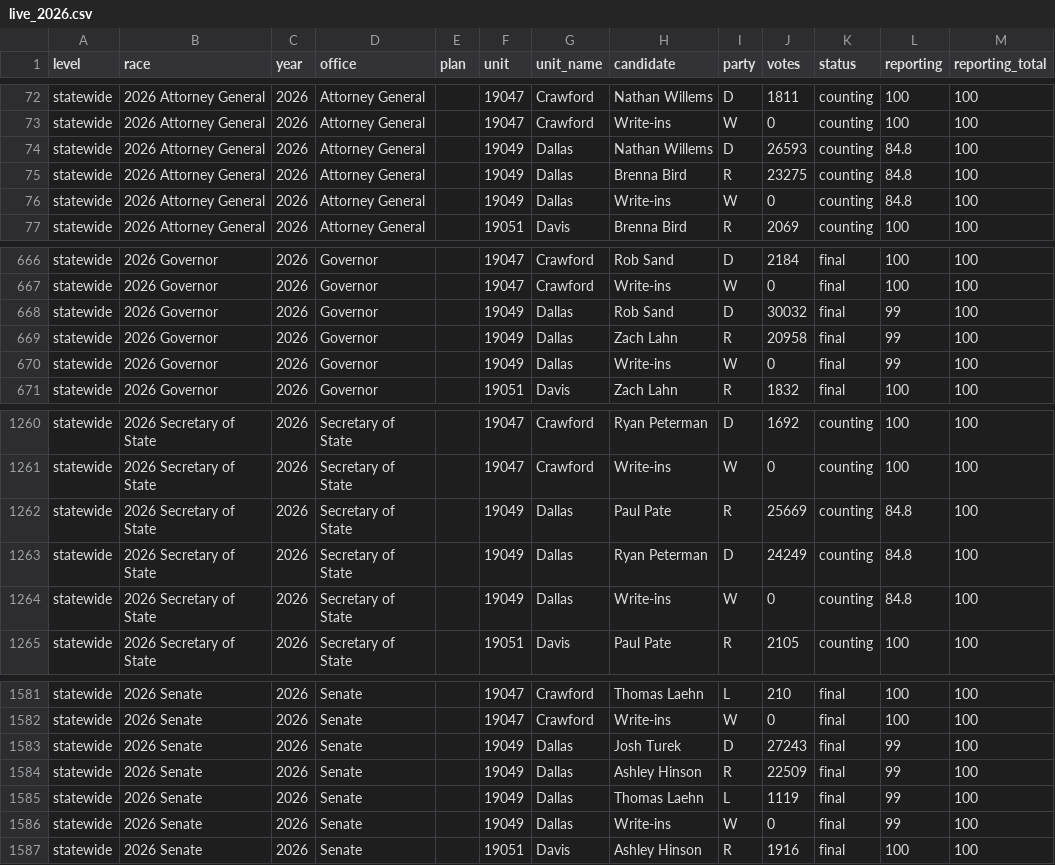
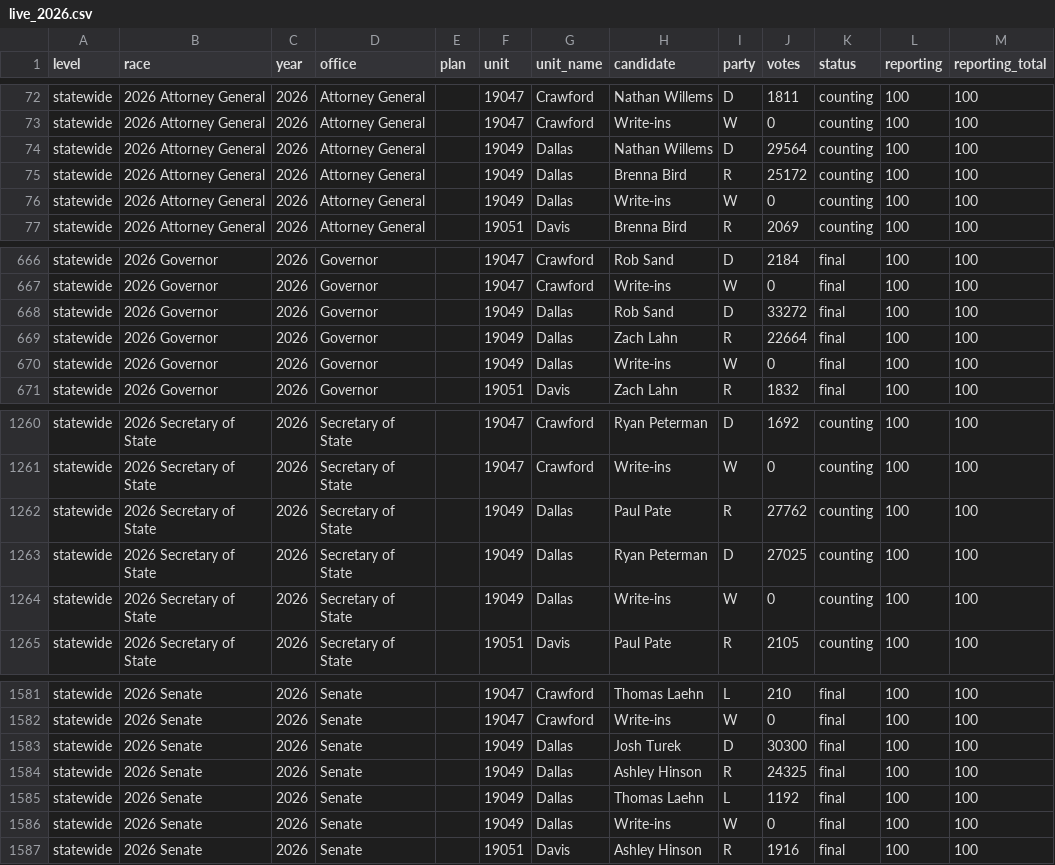
Before and after one commit to danieljchapman/danieljchapman.github.io, a CSV file: ia/data/live_2026.csv, drawn as a sheet; only a part is shown, gaps mark what is left out; the diff covers the shown part only.

```diff
--- a/ia/data/live_2026.csv
+++ b/ia/data/live_2026.csv
@@ -73,5 +73,5 @@ statewide,2026 Attorney General,2026,Attorney General,,19047,Crawford,Nathan Wil
 statewide,2026 Attorney General,2026,Attorney General,,19047,Crawford,Write-ins,W,0,counting,100,100
-statewide,2026 Attorney General,2026,Attorney General,,19049,Dallas,Nathan Willems,D,26593,counting,84.8,100
-statewide,2026 Attorney General,2026,Attorney General,,19049,Dallas,Brenna Bird,R,23275,counting,84.8,100
-statewide,2026 Attorney General,2026,Attorney General,,19049,Dallas,Write-ins,W,0,counting,84.8,100
+statewide,2026 Attorney General,2026,Attorney General,,19049,Dallas,Nathan Willems,D,29564,counting,100,100
+statewide,2026 Attorney General,2026,Attorney General,,19049,Dallas,Brenna Bird,R,25172,counting,100,100
+statewide,2026 Attorney General,2026,Attorney General,,19049,Dallas,Write-ins,W,0,counting,100,100
 statewide,2026 Attorney General,2026,Attorney General,,19051,Davis,Brenna Bird,R,2069,counting,100,100
@@ -667,5 +667,5 @@ statewide,2026 Governor,2026,Governor,,19047,Crawford,Rob Sand,D,2184,final,100,
 statewide,2026 Governor,2026,Governor,,19047,Crawford,Write-ins,W,0,final,100,100
-statewide,2026 Governor,2026,Governor,,19049,Dallas,Rob Sand,D,30032,final,99,100
-statewide,2026 Governor,2026,Governor,,19049,Dallas,Zach Lahn,R,20958,final,99,100
-statewide,2026 Governor,2026,Governor,,19049,Dallas,Write-ins,W,0,final,99,100
+statewide,2026 Governor,2026,Governor,,19049,Dallas,Rob Sand,D,33272,final,100,100
+statewide,2026 Governor,2026,Governor,,19049,Dallas,Zach Lahn,R,22664,final,100,100
+statewide,2026 Governor,2026,Governor,,19049,Dallas,Write-ins,W,0,final,100,100
 statewide,2026 Governor,2026,Governor,,19051,Davis,Zach Lahn,R,1832,final,100,100
@@ -1261,5 +1261,5 @@ statewide,2026 Secretary of State,2026,Secretary of State,,19047,Crawford,Ryan P
 statewide,2026 Secretary of State,2026,Secretary of State,,19047,Crawford,Write-ins,W,0,counting,100,100
-statewide,2026 Secretary of State,2026,Secretary of State,,19049,Dallas,Paul Pate,R,25669,counting,84.8,100
-statewide,2026 Secretary of State,2026,Secretary of State,,19049,Dallas,Ryan Peterman,D,24249,counting,84.8,100
-statewide,2026 Secretary of State,2026,Secretary of State,,19049,Dallas,Write-ins,W,0,counting,84.8,100
+statewide,2026 Secretary of State,2026,Secretary of State,,19049,Dallas,Paul Pate,R,27762,counting,100,100
+statewide,2026 Secretary of State,2026,Secretary of State,,19049,Dallas,Ryan Peterman,D,27025,counting,100,100
+statewide,2026 Secretary of State,2026,Secretary of State,,19049,Dallas,Write-ins,W,0,counting,100,100
 statewide,2026 Secretary of State,2026,Secretary of State,,19051,Davis,Paul Pate,R,2105,counting,100,100
@@ -1582,6 +1582,6 @@ statewide,2026 Senate,2026,Senate,,19047,Crawford,Thomas Laehn,L,210,final,100,1
 statewide,2026 Senate,2026,Senate,,19047,Crawford,Write-ins,W,0,final,100,100
-statewide,2026 Senate,2026,Senate,,19049,Dallas,Josh Turek,D,27243,final,99,100
-statewide,2026 Senate,2026,Senate,,19049,Dallas,Ashley Hinson,R,22509,final,99,100
-statewide,2026 Senate,2026,Senate,,19049,Dallas,Thomas Laehn,L,1119,final,99,100
-statewide,2026 Senate,2026,Senate,,19049,Dallas,Write-ins,W,0,final,99,100
+statewide,2026 Senate,2026,Senate,,19049,Dallas,Josh Turek,D,30300,final,100,100
+statewide,2026 Senate,2026,Senate,,19049,Dallas,Ashley Hinson,R,24325,final,100,100
+statewide,2026 Senate,2026,Senate,,19049,Dallas,Thomas Laehn,L,1192,final,100,100
+statewide,2026 Senate,2026,Senate,,19049,Dallas,Write-ins,W,0,final,100,100
 statewide,2026 Senate,2026,Senate,,19051,Davis,Ashley Hinson,R,1916,final,100,100
```
Also changed, not shown: 5 edited cells elsewhere in this file, 1 other file.
